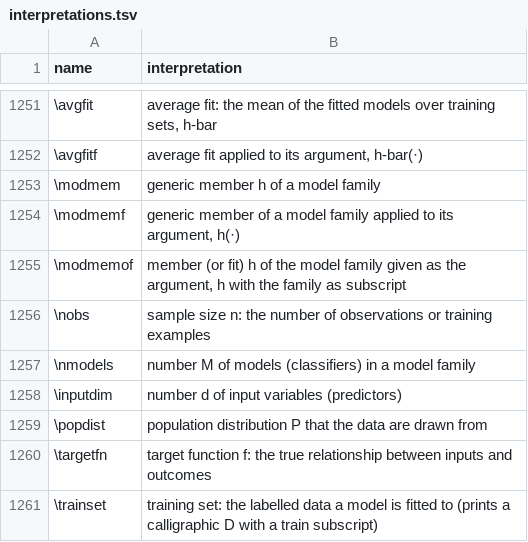
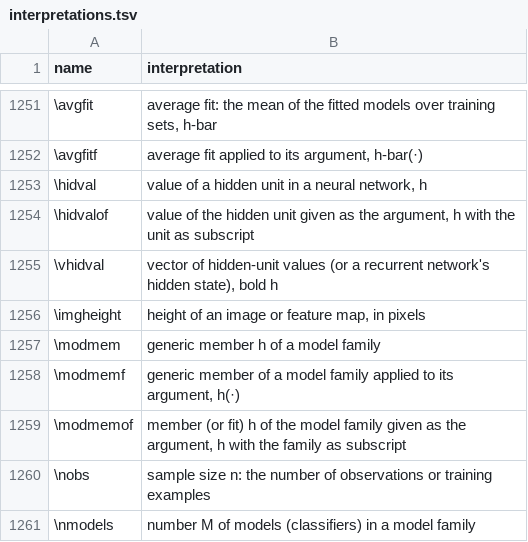
Before and after one commit to Morrison-Lab/macros, a TSV file: interpretations.tsv, drawn as a sheet; only a part is shown, gaps mark what is left out; the shorter side is filled out with more unchanged rows; the diff names each change by its address in the sheet, - before the commit and + after, or states it on an @@ line.

```diff
--- a/interpretations.tsv
+++ b/interpretations.tsv
+row 1253: \hidval | value of a hidden unit in a neural network, h
+row 1254: \hidvalof | value of the hidden unit given as the argument, h with the unit as subscript
+row 1255: \vhidval | vector of hidden-unit values (or a recurrent network's hidden state), bold h
+row 1256: \imgheight | height of an image or feature map, in pixels
```
Also changed, not shown: 1 other file.
